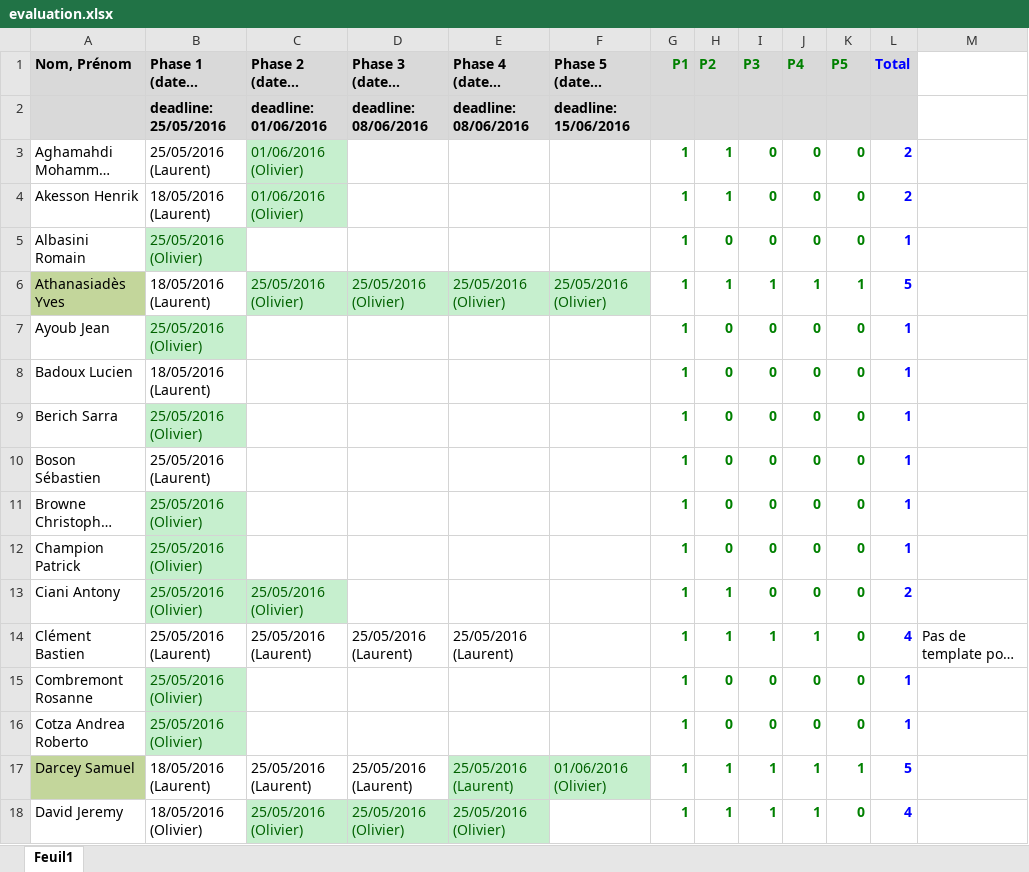
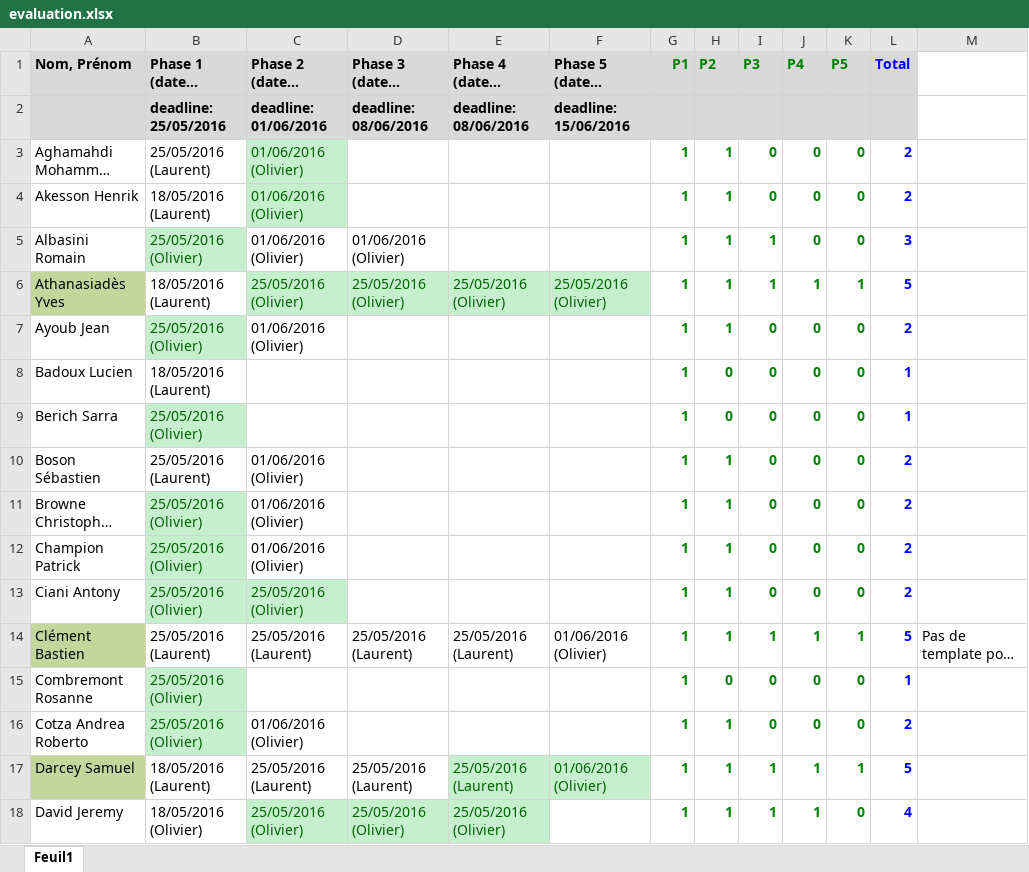
Before and after one commit to xav21/Teaching-HEIGVD-RES-2017-Labo-HTTPInfra, an Excel workbook: evaluation/evaluation.xlsx, sheet Feuil1, drawn as a sheet; only a part is shown; long unchanged cells end in …; values as stored, in another font and other column widths than the file's, no borders; conditional formats not drawn; the diff covers the shown part only; the diff names each change by its address in the sheet, - before the commit and + after, or states it on an @@ line.

Commit message:
Adding new batch, validated by Olivier

```diff
--- a/evaluation/evaluation.xlsx (sheet Feuil1)
+++ b/evaluation/evaluation.xlsx (sheet Feuil1)
-C5 (Phase 2 (date / expert)): (empty)
+C5 (Phase 2 (date / expert)): 01/06/2016 (Olivier)
-D5 (Phase 3 (date / expert)): (empty)
+D5 (Phase 3 (date / expert)): 01/06/2016 (Olivier)
-H5 (P2): 0
+H5 (P2): 1
-I5 (P3): 0
+I5 (P3): 1
-L5 (Total): 1
+L5 (Total): 3
-C7 (Phase 2 (date / expert)): (empty)
+C7 (Phase 2 (date / expert)): 01/06/2016 (Olivier)
-H7 (P2): 0
+H7 (P2): 1
-L7 (Total): 1
+L7 (Total): 2
-C10:C12 (Phase 2 (date / expert)): (empty)
+C10:C12 (Phase 2 (date / expert)): 01/06/2016 (Olivier)
-H10:H12 (P2): 0
+H10:H12 (P2): 1
-L10:L12 (Total): 1
+L10:L12 (Total): 2
-A14 fill: none
+A14 fill: #C3D69B
-F14 (Phase 5 (date / expert)): (empty)
+F14 (Phase 5 (date / expert)): 01/06/2016 (Olivier)
-K14 (P5): 0
+K14 (P5): 1
-L14 (Total): 4
+L14 (Total): 5
-C16 (Phase 2 (date / expert)): (empty)
+C16 (Phase 2 (date / expert)): 01/06/2016 (Olivier)
-H16 (P2): 0
+H16 (P2): 1
-L16 (Total): 1
+L16 (Total): 2
```
Also changed, not shown: 36 edited cells and cell formats elsewhere in this sheet.
